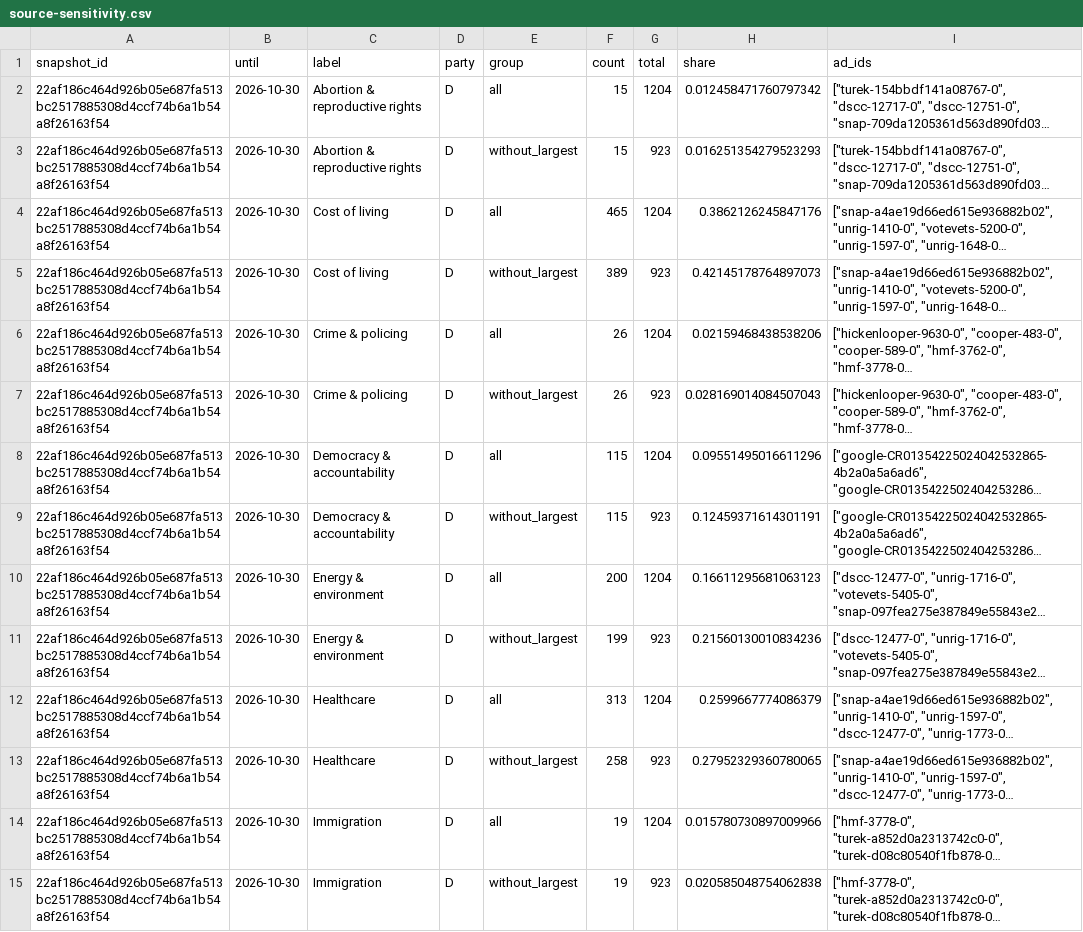
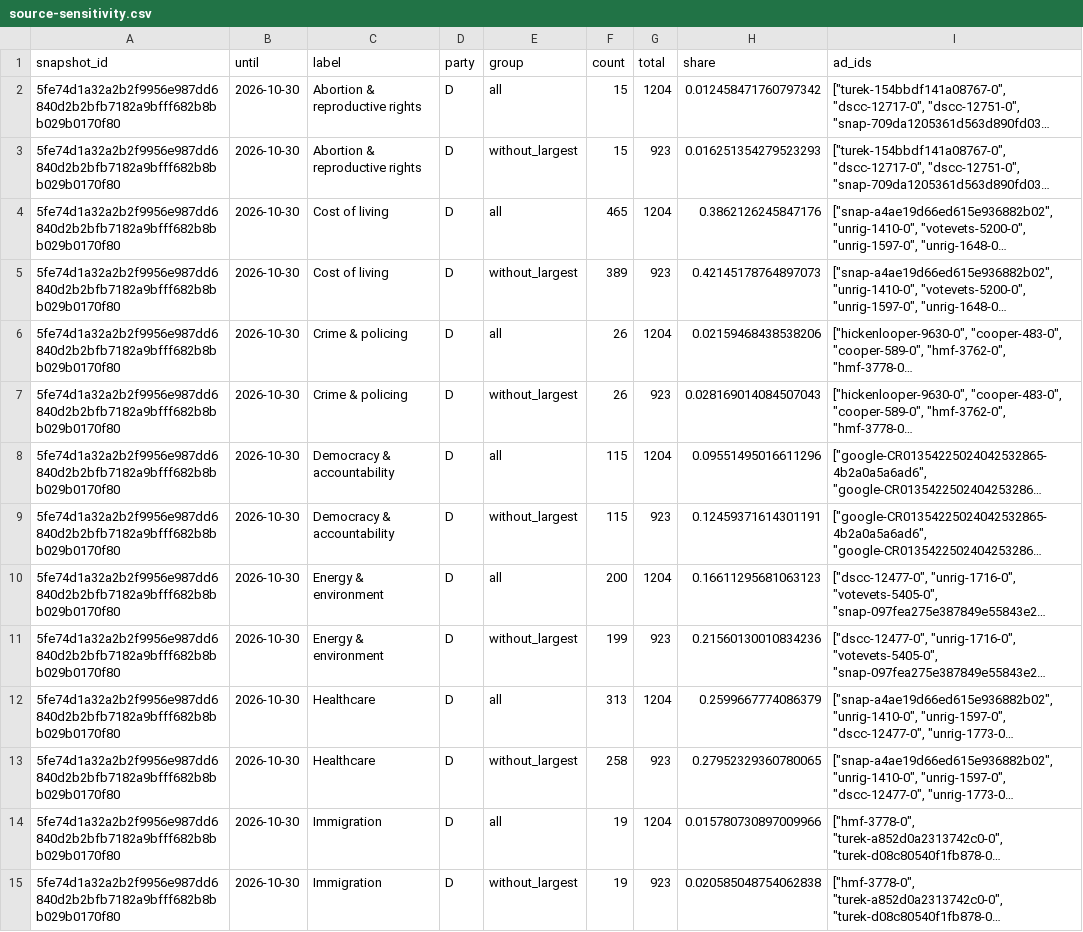
Before and after one commit to hanshanley/political-ads, a CSV file: outputs/figures/source-sensitivity.csv, drawn as a sheet; only a part is shown; long unchanged cells end in …; the diff covers the shown part only; the diff names each change by its address in the sheet, - before the commit and + after, or states it on an @@ line.

```diff
--- a/outputs/figures/source-sensitivity.csv
+++ b/outputs/figures/source-sensitivity.csv
-A2:A15 (snapshot_id): 22af186c464d926b05e687fa513bc2517885308d4ccf74b6a1b54a8f26163f54
+A2:A15 (snapshot_id): 5fe74d1a32a2b2f9956e987dd6840d2b2bfb7182a9bfff682b8bb029b0170f80
```
Also changed, not shown: 70 edited cells elsewhere in this file, outputs/figures/ad-strategy.csv, outputs/figures/issue-language.csv, 35 other files.
